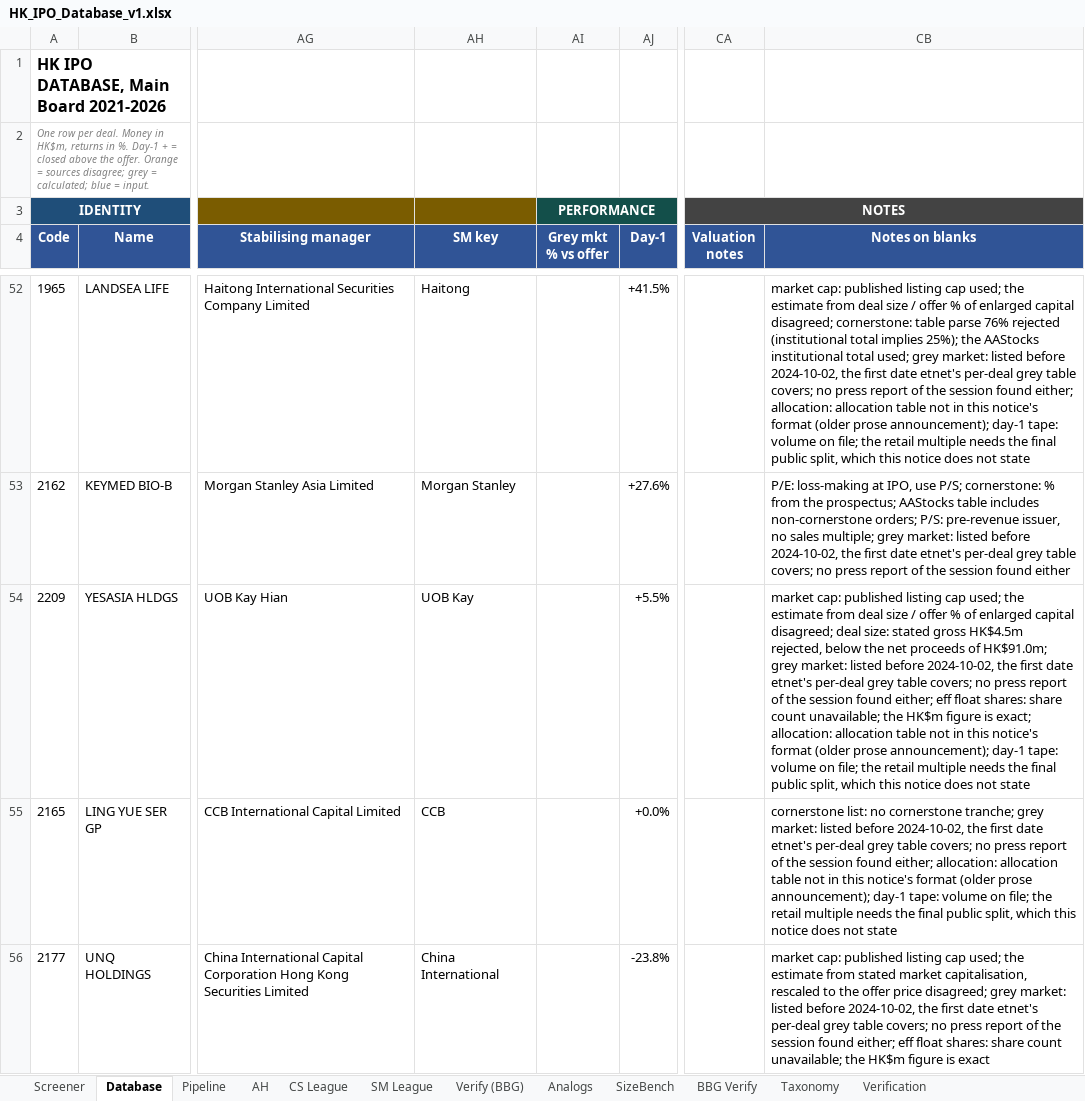
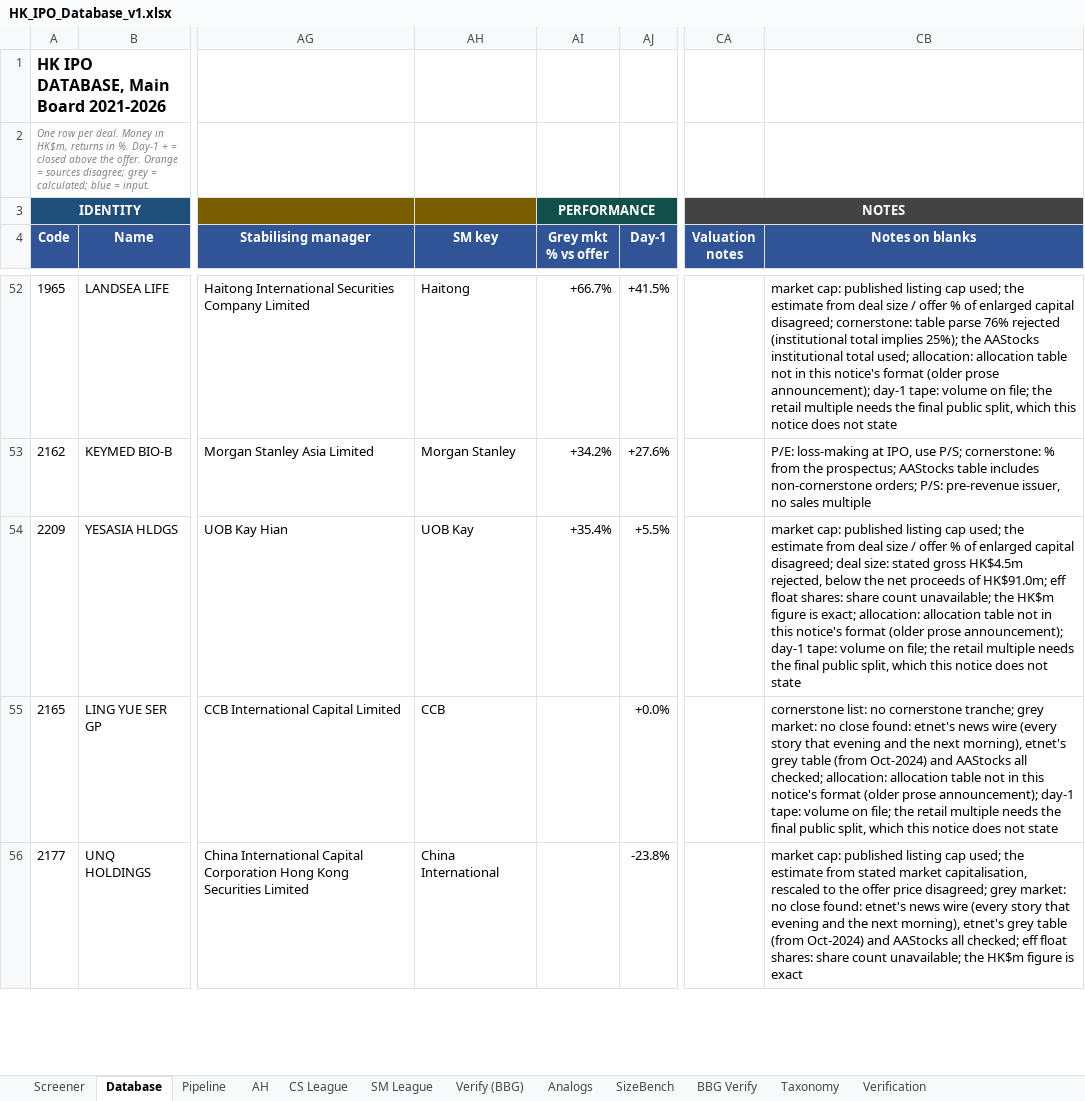
Before and after one commit to kennytam-code/code, an Excel workbook: _ipo_db/TO_NOMURA/HK_IPO_Database_v1.xlsx, sheet Database, drawn as a sheet; only a part is shown, gaps mark what is left out; values as stored, in another font and other column widths than the file's, no borders; conditional formats not drawn; the diff covers the shown part only; the diff names each change by its address in the sheet, - before the commit and + after, or states it on an @@ line.

```diff
--- a/_ipo_db/TO_NOMURA/HK_IPO_Database_v1.xlsx (sheet Database)
+++ b/_ipo_db/TO_NOMURA/HK_IPO_Database_v1.xlsx (sheet Database)
-AI52 (Grey mkt % vs offer): (empty)
+AI52 (Grey mkt % vs offer): +66.7%
-CB52 (Notes on blanks): …total used; grey market: listed before 2024-10-02, the first date etnet's per-deal grey table covers; no press report of the session found either; allocation: allocation…
+CB52 (Notes on blanks): …total used; allocation: allocation…
-AI53 (Grey mkt % vs offer): (empty)
+AI53 (Grey mkt % vs offer): +34.2%
-CB53 (Notes on blanks): …no sales multiple; grey market: listed before 2024-10-02, the first date etnet's per-deal grey table covers; no press report of the session found either
+CB53 (Notes on blanks): …no sales multiple
-AI54 (Grey mkt % vs offer): (empty)
+AI54 (Grey mkt % vs offer): +35.4%
-CB54 (Notes on blanks): …of HK$91.0m; grey market: listed before 2024-10-02, the first date etnet's per-deal grey table covers; no press report of the session found either; eff float…
+CB54 (Notes on blanks): …of HK$91.0m; eff float…
-CB55 (Notes on blanks): …grey market: listed before 2024-10-02, the first date etnet's per-deal grey table covers; no press report of the session found either; allocation: allocation…
+CB55 (Notes on blanks): …grey market: no close found: etnet's news wire (every story that evening and the next morning), etnet's grey table (from Oct-2024) and AAStocks all checked; allocation: allocation…
-CB56 (Notes on blanks): …grey market: listed before 2024-10-02, the first date etnet's per-deal grey table covers; no press report of the session found either; eff float…
+CB56 (Notes on blanks): …grey market: no close found: etnet's news wire (every story that evening and the next morning), etnet's grey table (from Oct-2024) and AAStocks all checked; eff float…
```
Also changed, not shown: 448 edited cells elsewhere in this sheet, 11 other files.
